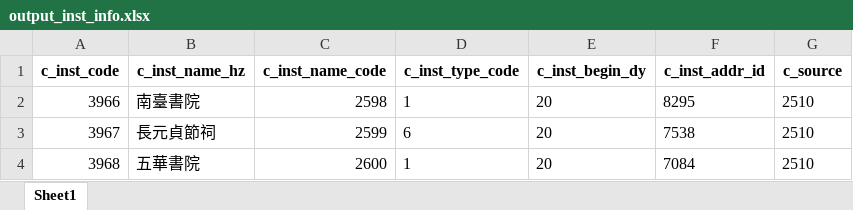
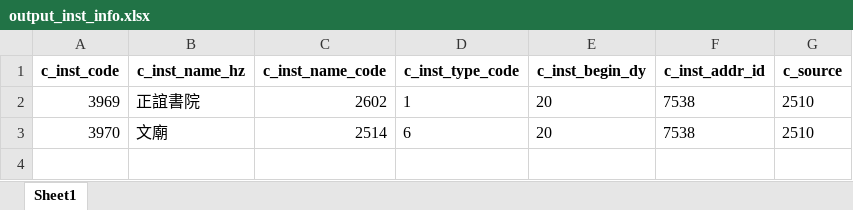
Before and after one commit to cbdb-project/create-new-institutes-for-cbdb, an Excel workbook: output_inst_info.xlsx, sheet Sheet1, drawn as a sheet; values as stored, in another font and other column widths than the file's, no borders; removed rows and columns are numbered as before the commit, all else as after; the diff names each change by its address in the sheet, - before the commit and + after, or states it on an @@ line.

Commit message:
create new inst.

```diff
--- a/output_inst_info.xlsx (sheet Sheet1)
+++ b/output_inst_info.xlsx (sheet Sheet1)
-row 2: 3966 | 南臺書院 | 2598 | 1 | 20 | 8295 | 2510
+row 2: 3969 | 正誼書院 | 2602 | 1 | 20 | 7538 | 2510
-A3 (c_inst_code): 3967
+A3 (c_inst_code): 3970
-B3 (c_inst_name_hz): 長元貞節祠
+B3 (c_inst_name_hz): 文廟
-C3 (c_inst_name_code): 2599
+C3 (c_inst_name_code): 2514
-row 4: 3968 | 五華書院 | 2600 | 1 | 20 | 7084 | 2510
```
Also changed, not shown: 3 other files.
